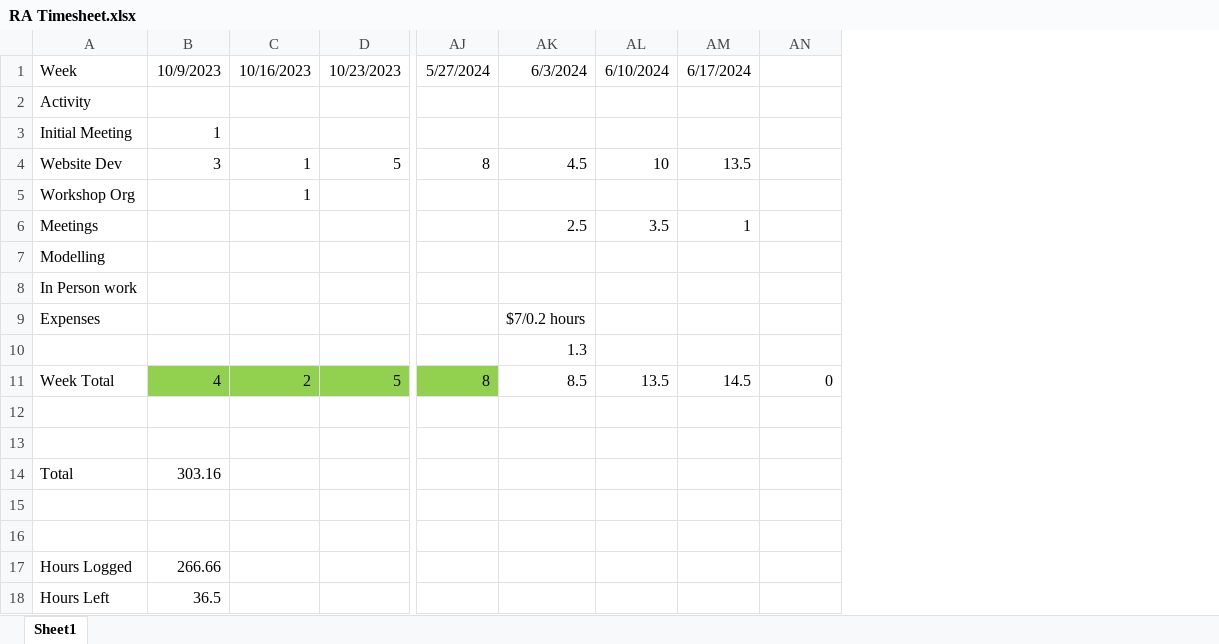
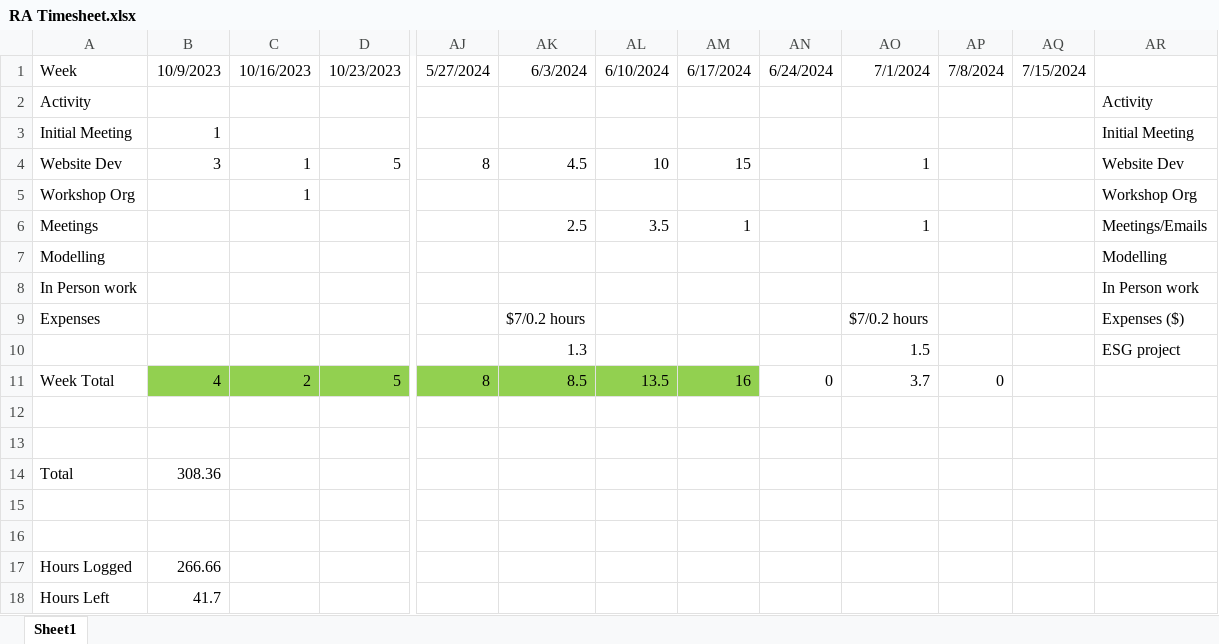
Before and after one commit to HimYu111/shareown-backend, an Excel workbook: misc/RA Timesheet.xlsx, sheet Sheet1, drawn as a sheet; only a part is shown, gaps mark what is left out; values as stored, in another font and other column widths than the file's, no borders; the diff names each change by its address in the sheet, - before the commit and + after, or states it on an @@ line.

```diff
--- a/misc/RA Timesheet.xlsx (sheet Sheet1)
+++ b/misc/RA Timesheet.xlsx (sheet Sheet1)
+column AO, rows 1-11: 7/1/2024 |  |  | 1 |  | 1 |  |  | $7/0.2 hours | 1.5 | 3.7
+column AP, rows 1-11: 7/8/2024 |  |  |  |  |  |  |  |  |  | 0
+column AQ, row 1: 7/15/2024
+column AR, rows 2-10: Activity | Initial Meeting | Website Dev | Workshop Org | Meetings/Emails | Modelling | In Person work | Expenses ($) | ESG project
-AN1: (empty)
+AN1: 6/24/2024
-AM4: 13.5
+AM4: 15
-AK11:AM11 fill: none
+AK11:AM11 fill: #92D050
-AM11: 14.5
+AM11: 16
-B14: 303.16
+B14: 308.36
-B18: 36.5
+B18: 41.7
```
Also changed, not shown: 1 other file.
